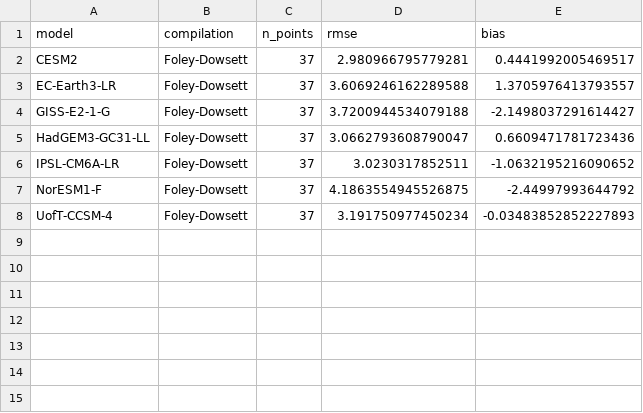
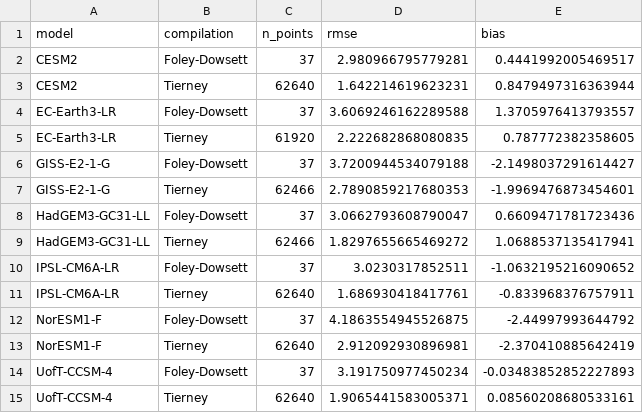
Before and after one commit to pmip4/PMIP7-vision, a CSV file: carpet_diagram/output/rmse_long_midPliocene-eoi400.csv, drawn as a sheet; the diff names each change by its address in the sheet, - before the commit and + after, or states it on an @@ line.

```diff
--- a/carpet_diagram/output/rmse_long_midPliocene-eoi400.csv
+++ b/carpet_diagram/output/rmse_long_midPliocene-eoi400.csv
+row 3: CESM2 | Tierney | 62640 | 1.642214619623231 | 0.8479497316363944
+row 5: EC-Earth3-LR | Tierney | 61920 | 2.222682868080835 | 0.787772382358605
+row 7: GISS-E2-1-G | Tierney | 62466 | 2.7890859217680353 | -1.9969476873454601
+row 9: HadGEM3-GC31-LL | Tierney | 62466 | 1.8297655665469272 | 1.0688537135417941
+row 11: IPSL-CM6A-LR | Tierney | 62640 | 1.686930418417761 | -0.833968376757911
+row 13: NorESM1-F | Tierney | 62640 | 2.912092930896981 | -2.370410885642419
+row 15: UofT-CCSM-4 | Tierney | 62640 | 1.9065441583005371 | 0.08560208680533161
```
Also changed, not shown: carpet_diagram/output/rmse_long_lgm.csv, carpet_diagram/output/rmse_long_midHolocene.csv, 22 other files.
